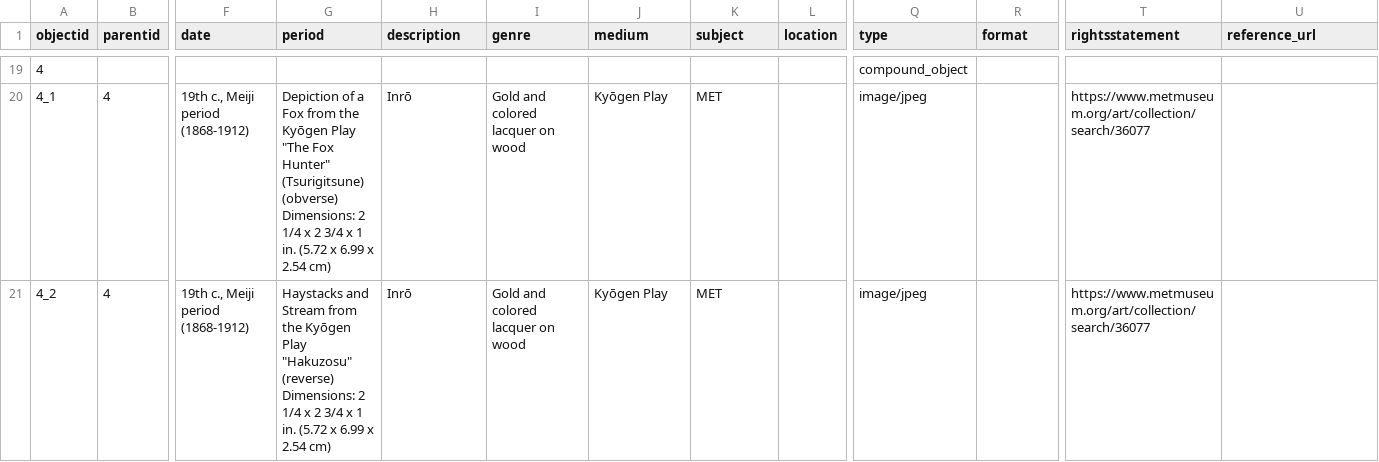
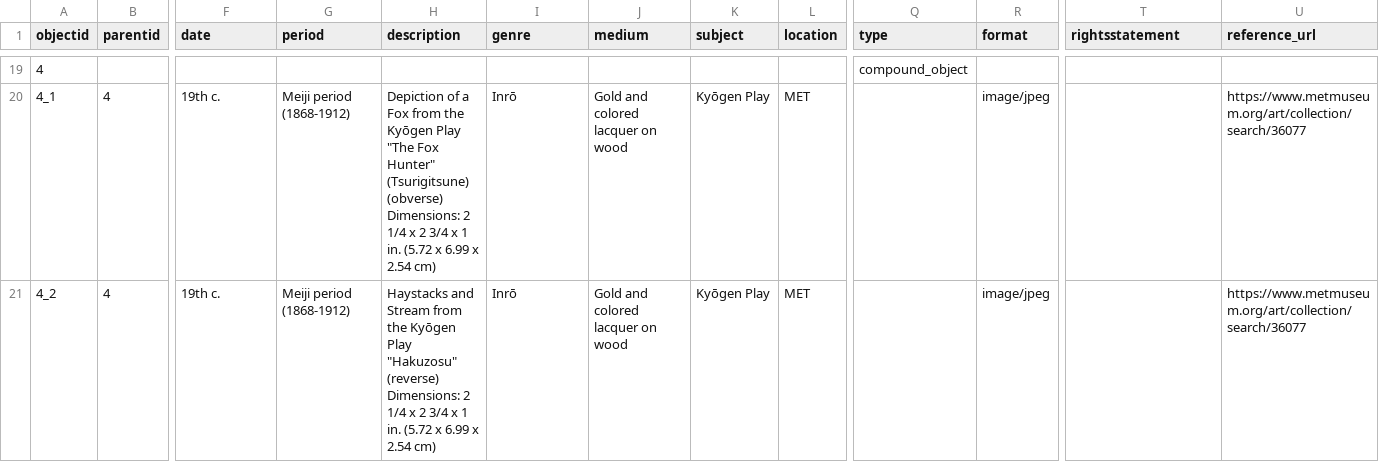
Before and after one commit to kellynj799-bit/Kitsune-Collection, a CSV file: _data/kitsune3.csv, drawn as a sheet; only a part is shown, gaps mark what is left out; the diff covers the shown part only; the diff names each change by its address in the sheet, - before the commit and + after, or states it on an @@ line.

```diff
--- a/_data/kitsune3.csv
+++ b/_data/kitsune3.csv
-F20:F21 (date): 19th c., Meiji period (1868-1912)
+F20:F21 (date): 19th c.
-G20 (period): Depiction of a Fox from the Kyōgen Play "The Fox Hunter" (Tsurigitsune) (obverse) Dimensions: 2 1/4 x 2 3/4 x 1 in. (5.72 x 6.99 x 2.54 cm)
+G20 (period): Meiji period (1868-1912)
-H20 (description): Inrō
+H20 (description): Depiction of a Fox from the Kyōgen Play "The Fox Hunter" (Tsurigitsune) (obverse) Dimensions: 2 1/4 x 2 3/4 x 1 in. (5.72 x 6.99 x 2.54 cm)
-I20:I21 (genre): Gold and colored lacquer on wood
+I20:I21 (genre): Inrō
-J20:J21 (medium): Kyōgen Play
+J20:J21 (medium): Gold and colored lacquer on wood
-K20:K21 (subject): MET
+K20:K21 (subject): Kyōgen Play
-L20:L21 (location): (empty)
+L20:L21 (location): MET
-Q20:Q21 (type): image/jpeg
+Q20:Q21 (type): (empty)
-R20:R21 (format): (empty)
+R20:R21 (format): image/jpeg
-T20:T21 (rightsstatement): https://www.metmuseum.org/art/collection/search/36077
+T20:T21 (rightsstatement): (empty)
-U20:U21 (reference_url): (empty)
+U20:U21 (reference_url): https://www.metmuseum.org/art/collection/search/36077
-G21 (period): Haystacks and Stream from the Kyōgen Play "Hakuzosu" (reverse) Dimensions: 2 1/4 x 2 3/4 x 1 in. (5.72 x 6.99 x 2.54 cm)
+G21 (period): Meiji period (1868-1912)
-H21 (description): Inrō
+H21 (description): Haystacks and Stream from the Kyōgen Play "Hakuzosu" (reverse) Dimensions: 2 1/4 x 2 3/4 x 1 in. (5.72 x 6.99 x 2.54 cm)
```
Also changed, not shown: 101 edited cells elsewhere in this file.
